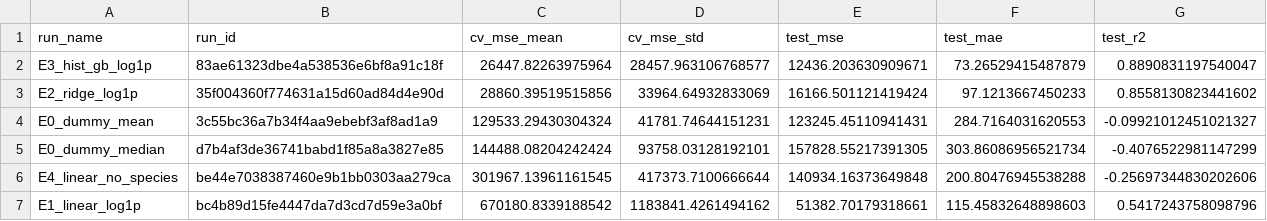
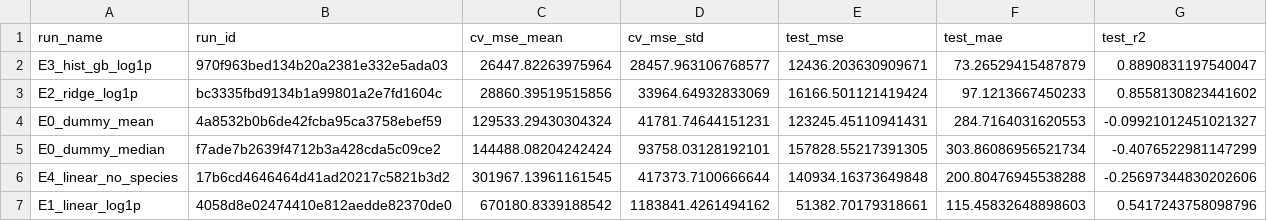
Before and after one commit to fan4stic/AI_lab1_fish, a CSV file: runs/summary.csv, drawn as a sheet.

```diff
--- a/runs/summary.csv
+++ b/runs/summary.csv
@@ -1,7 +1,7 @@
 run_name,run_id,cv_mse_mean,cv_mse_std,test_mse,test_mae,test_r2
-E3_hist_gb_log1p,83ae61323dbe4a538536e6bf8a91c18f,26447.82263975964,28457.963106768577,12436.203630909671,73.26529415487879,0.8890831197540047
-E2_ridge_log1p,35f004360f774631a15d60ad84d4e90d,28860.39519515856,33964.64932833069,16166.501121419424,97.1213667450233,0.8558130823441602
-E0_dummy_mean,3c55bc36a7b34f4aa9ebebf3af8ad1a9,129533.29430304324,41781.74644151231,123245.45110941431,284.7164031620553,-0.09921012451021327
-E0_dummy_median,d7b4af3de36741babd1f85a8a3827e85,144488.08204242424,93758.03128192101,157828.55217391305,303.86086956521734,-0.4076522981147299
-E4_linear_no_species,be44e7038387460e9b1bb0303aa279ca,301967.13961161545,417373.7100666644,140934.16373649848,200.80476945538288,-0.25697344830202606
-E1_linear_log1p,bc4b89d15fe4447da7d3cd7d59e3a0bf,670180.8339188542,1183841.4261494162,51382.70179318661,115.45832648898603,0.5417243758098796
+E3_hist_gb_log1p,970f963bed134b20a2381e332e5ada03,26447.82263975964,28457.963106768577,12436.203630909671,73.26529415487879,0.8890831197540047
+E2_ridge_log1p,bc3335fbd9134b1a99801a2e7fd1604c,28860.39519515856,33964.64932833069,16166.501121419424,97.1213667450233,0.8558130823441602
+E0_dummy_mean,4a8532b0b6de42fcba95ca3758ebef59,129533.29430304324,41781.74644151231,123245.45110941431,284.7164031620553,-0.09921012451021327
+E0_dummy_median,f7ade7b2639f4712b3a428cda5c09ce2,144488.08204242424,93758.03128192101,157828.55217391305,303.86086956521734,-0.4076522981147299
+E4_linear_no_species,17b6cd4646464d41ad20217c5821b3d2,301967.13961161545,417373.7100666644,140934.16373649848,200.80476945538288,-0.25697344830202606
+E1_linear_log1p,4058d8e02474410e812aedde82370de0,670180.8339188542,1183841.4261494162,51382.70179318661,115.45832648898603,0.5417243758098796
```
Also changed, not shown: 13 other files.
